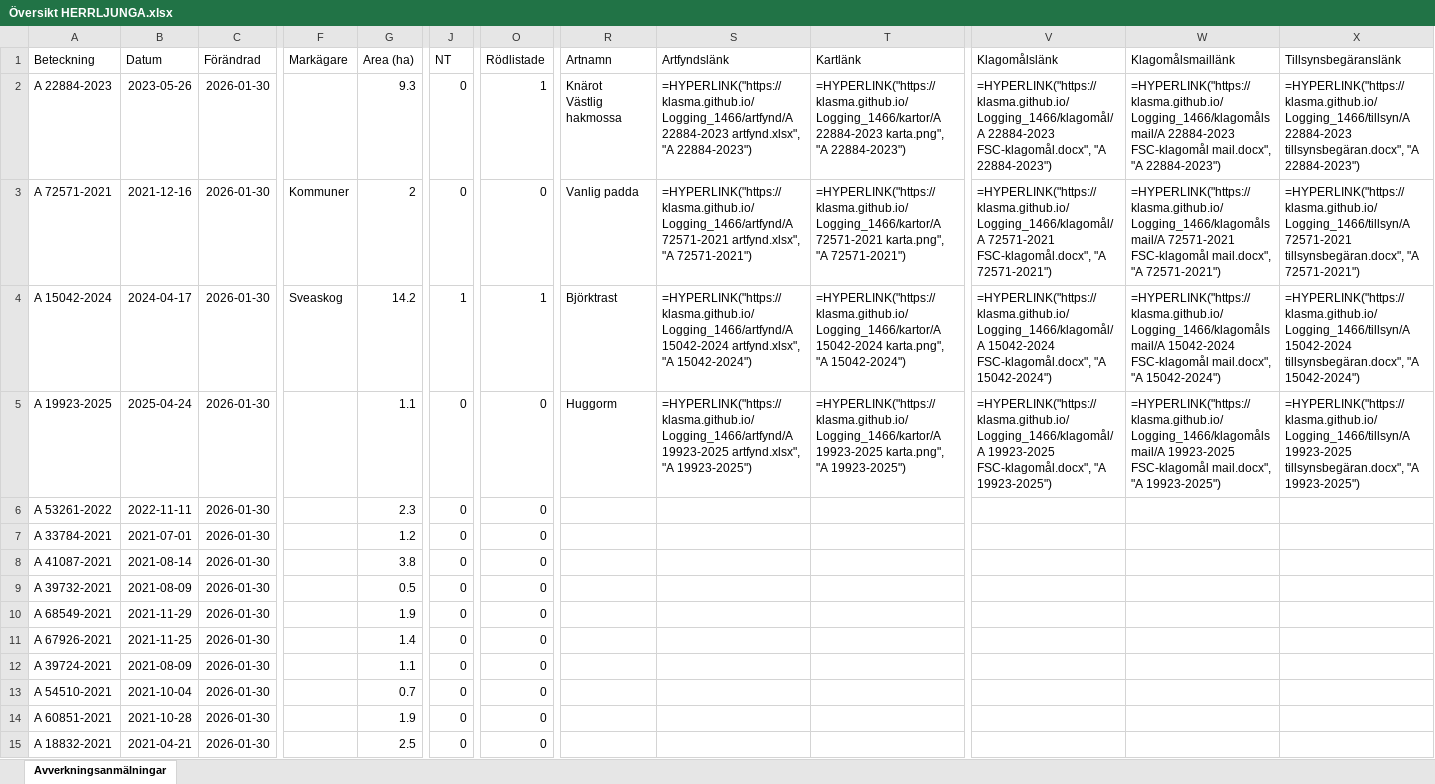
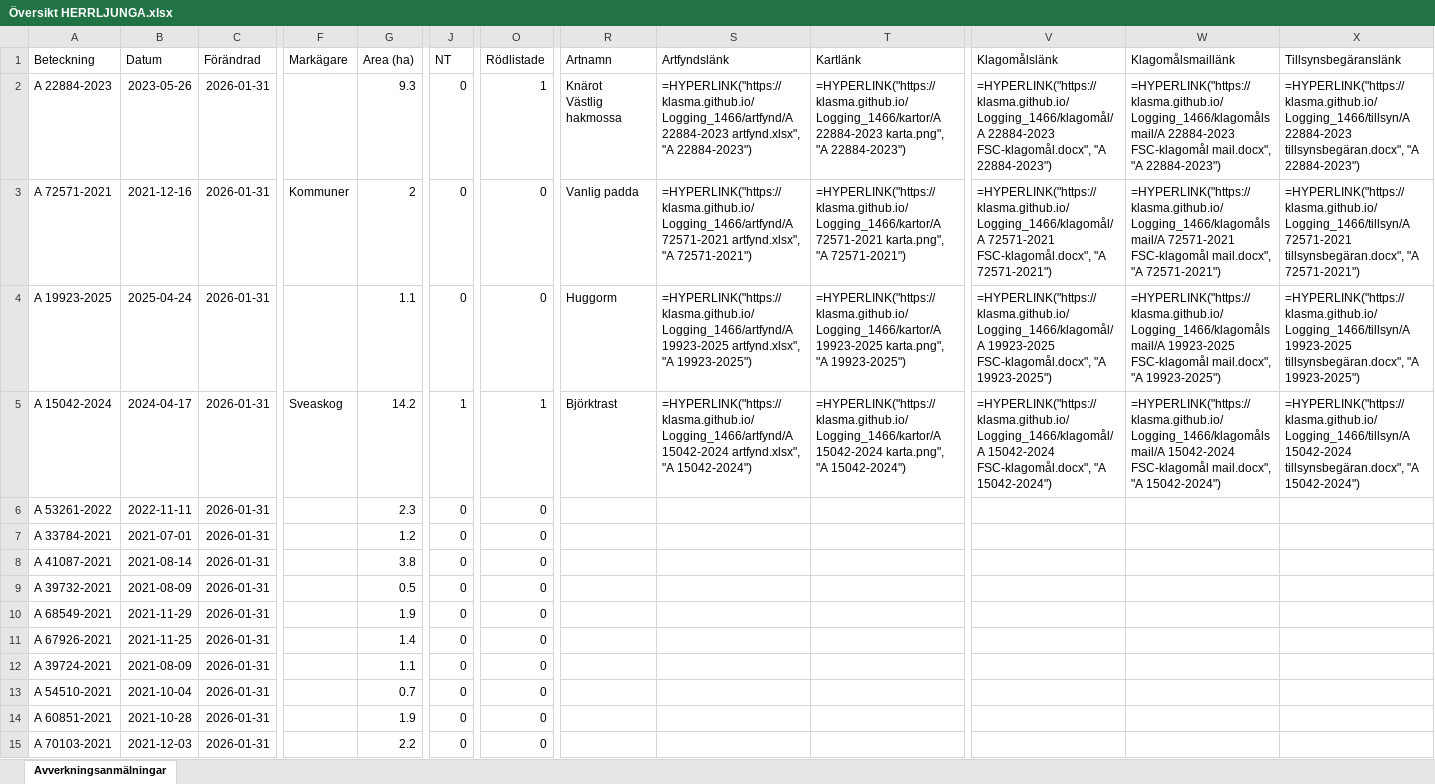
Before and after one commit to klasma/Logging_1466, an Excel workbook: Översikt HERRLJUNGA.xlsx, sheet Avverkningsanmälningar, drawn as a sheet; only a part is shown, gaps mark what is left out; values as stored, in another font and other column widths than the file's, no borders; formulas without a stored value are shown as written; the diff covers the shown part only; the diff names each change by its address in the sheet, - before the commit and + after, or states it on an @@ line.

```diff
--- a/Översikt HERRLJUNGA.xlsx (sheet Avverkningsanmälningar)
+++ b/Översikt HERRLJUNGA.xlsx (sheet Avverkningsanmälningar)
-C2:C15 (Förändrad): 2026-01-30
+C2:C15 (Förändrad): 2026-01-31
-A4 (Beteckning): A 15042-2024
+A4 (Beteckning): A 19923-2025
-B4 (Datum): 2024-04-17
+B4 (Datum): 2025-04-24
-F4 (Markägare): Sveaskog
+F4 (Markägare): (empty)
-G4 (Area (ha)): 14.2
+G4 (Area (ha)): 1.1
-J4 (NT): 1
+J4 (NT): 0
-O4 (Rödlistade): 1
+O4 (Rödlistade): 0
-R4 (Artnamn): Björktrast
+R4 (Artnamn): Huggorm
-S4 (Artfyndslänk): =HYPERLINK("https://klasma.github.io/Logging_1466/artfynd/A 15042-2024 artfynd.xlsx", "A 15042-2024")
+S4 (Artfyndslänk): =HYPERLINK("https://klasma.github.io/Logging_1466/artfynd/A 19923-2025 artfynd.xlsx", "A 19923-2025")
-T4 (Kartlänk): =HYPERLINK("https://klasma.github.io/Logging_1466/kartor/A 15042-2024 karta.png", "A 15042-2024")
+T4 (Kartlänk): =HYPERLINK("https://klasma.github.io/Logging_1466/kartor/A 19923-2025 karta.png", "A 19923-2025")
-V4 (Klagomålslänk): =HYPERLINK("https://klasma.github.io/Logging_1466/klagomål/A 15042-2024 FSC-klagomål.docx", "A 15042-2024")
+V4 (Klagomålslänk): =HYPERLINK("https://klasma.github.io/Logging_1466/klagomål/A 19923-2025 FSC-klagomål.docx", "A 19923-2025")
-W4 (Klagomålsmaillänk): =HYPERLINK("https://klasma.github.io/Logging_1466/klagomålsmail/A 15042-2024 FSC-klagomål mail.docx", "A 15042-2024")
+W4 (Klagomålsmaillänk): =HYPERLINK("https://klasma.github.io/Logging_1466/klagomålsmail/A 19923-2025 FSC-klagomål mail.docx", "A 19923-2025")
-X4 (Tillsynsbegäranslänk): =HYPERLINK("https://klasma.github.io/Logging_1466/tillsyn/A 15042-2024 tillsynsbegäran.docx", "A 15042-2024")
+X4 (Tillsynsbegäranslänk): =HYPERLINK("https://klasma.github.io/Logging_1466/tillsyn/A 19923-2025 tillsynsbegäran.docx", "A 19923-2025")
-A5 (Beteckning): A 19923-2025
+A5 (Beteckning): A 15042-2024
-B5 (Datum): 2025-04-24
+B5 (Datum): 2024-04-17
-F5 (Markägare): (empty)
+F5 (Markägare): Sveaskog
-G5 (Area (ha)): 1.1
+G5 (Area (ha)): 14.2
-J5 (NT): 0
+J5 (NT): 1
-O5 (Rödlistade): 0
+O5 (Rödlistade): 1
-R5 (Artnamn): Huggorm
+R5 (Artnamn): Björktrast
-S5 (Artfyndslänk): =HYPERLINK("https://klasma.github.io/Logging_1466/artfynd/A 19923-2025 artfynd.xlsx", "A 19923-2025")
+S5 (Artfyndslänk): =HYPERLINK("https://klasma.github.io/Logging_1466/artfynd/A 15042-2024 artfynd.xlsx", "A 15042-2024")
-T5 (Kartlänk): =HYPERLINK("https://klasma.github.io/Logging_1466/kartor/A 19923-2025 karta.png", "A 19923-2025")
+T5 (Kartlänk): =HYPERLINK("https://klasma.github.io/Logging_1466/kartor/A 15042-2024 karta.png", "A 15042-2024")
-V5 (Klagomålslänk): =HYPERLINK("https://klasma.github.io/Logging_1466/klagomål/A 19923-2025 FSC-klagomål.docx", "A 19923-2025")
+V5 (Klagomålslänk): =HYPERLINK("https://klasma.github.io/Logging_1466/klagomål/A 15042-2024 FSC-klagomål.docx", "A 15042-2024")
-W5 (Klagomålsmaillänk): =HYPERLINK("https://klasma.github.io/Logging_1466/klagomålsmail/A 19923-2025 FSC-klagomål mail.docx", "A 19923-2025")
+W5 (Klagomålsmaillänk): =HYPERLINK("https://klasma.github.io/Logging_1466/klagomålsmail/A 15042-2024 FSC-klagomål mail.docx", "A 15042-2024")
-X5 (Tillsynsbegäranslänk): =HYPERLINK("https://klasma.github.io/Logging_1466/tillsyn/A 19923-2025 tillsynsbegäran.docx", "A 19923-2025")
+X5 (Tillsynsbegäranslänk): =HYPERLINK("https://klasma.github.io/Logging_1466/tillsyn/A 15042-2024 tillsynsbegäran.docx", "A 15042-2024")
-A15 (Beteckning): A 18832-2021
+A15 (Beteckning): A 70103-2021
-B15 (Datum): 2021-04-21
+B15 (Datum): 2021-12-03
-G15 (Area (ha)): 2.5
+G15 (Area (ha)): 2.2
```
Also changed, not shown: 1772 edited cells elsewhere in this sheet, artfynd/A 15042-2024 artfynd.xlsx, artfynd/A 19923-2025 artfynd.xlsx, 29 other files.
